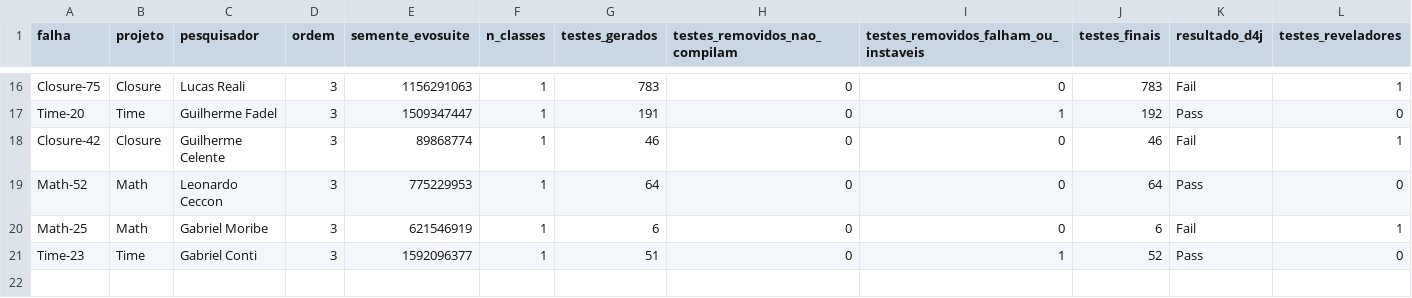
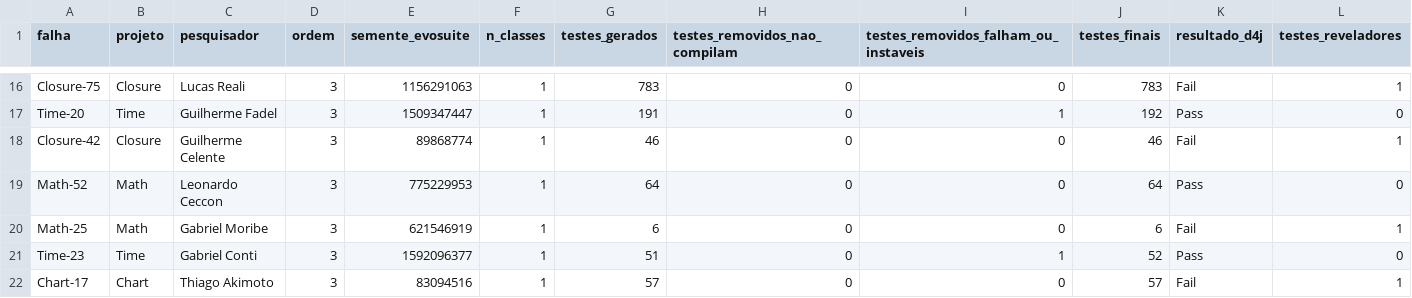
Before and after one commit to F4D3L/instrumentacao-experimento, a CSV file: dados/registro.csv, drawn as a sheet; only a part is shown, gaps mark what is left out; rows hold the shown columns only; the diff names each change by its address in the sheet, - before the commit and + after, or states it on an @@ line.

Commit message:
teste Chart-17 (Thiago Akimoto, ordem 3)

```diff
--- a/dados/registro.csv
+++ b/dados/registro.csv
+row 22: Chart-17 | Chart | Thiago Akimoto | 3 | 83094516 | 1 | 57 | 0 | 0 | 57 | Fail | 1
```
Also changed, not shown: 24 other files.
